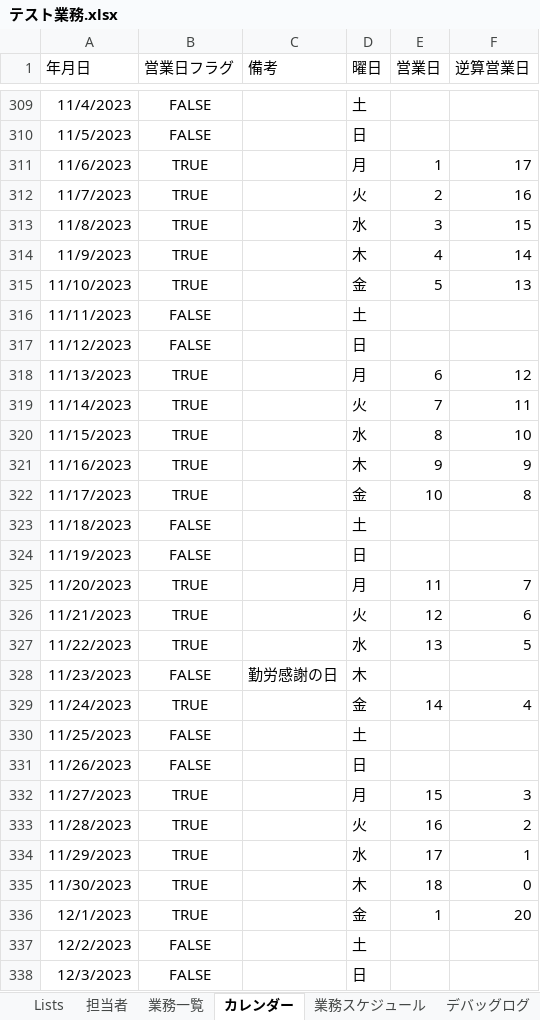
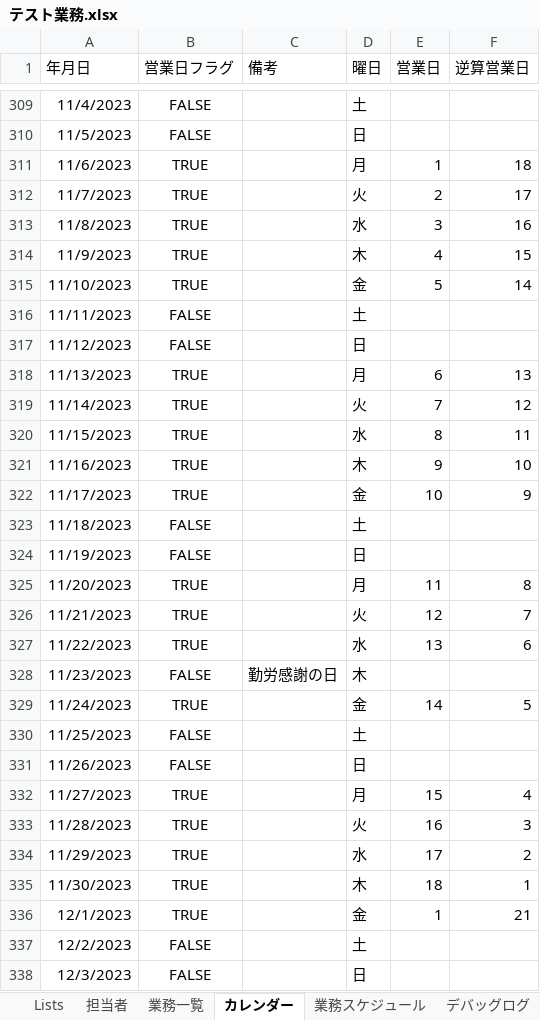
Before and after one commit to mkuwan/TaskManaging, an Excel workbook: テスト業務.xlsx, sheet カレンダー, drawn as a sheet; only a part is shown, gaps mark what is left out; values as stored, in another font and other column widths than the file's, no borders; table styles not drawn; the diff covers the shown part only; the diff names each change by its address in the sheet, - before the commit and + after, or states it on an @@ line.

Commit message:
逆算営業日を0から1起算に変更しました。テストも完了です

```diff
--- a/テスト業務.xlsx (sheet カレンダー)
+++ b/テスト業務.xlsx (sheet カレンダー)
-F311 (逆算営業日): 17
+F311 (逆算営業日): 18
-F312 (逆算営業日): 16
+F312 (逆算営業日): 17
-F313 (逆算営業日): 15
+F313 (逆算営業日): 16
-F314 (逆算営業日): 14
+F314 (逆算営業日): 15
-F315 (逆算営業日): 13
+F315 (逆算営業日): 14
-F318 (逆算営業日): 12
+F318 (逆算営業日): 13
-F319 (逆算営業日): 11
+F319 (逆算営業日): 12
-F320 (逆算営業日): 10
+F320 (逆算営業日): 11
-F321 (逆算営業日): 9
+F321 (逆算営業日): 10
-F322 (逆算営業日): 8
+F322 (逆算営業日): 9
-F325 (逆算営業日): 7
+F325 (逆算営業日): 8
-F326 (逆算営業日): 6
+F326 (逆算営業日): 7
-F327 (逆算営業日): 5
+F327 (逆算営業日): 6
-F329 (逆算営業日): 4
+F329 (逆算営業日): 5
-F332 (逆算営業日): 3
+F332 (逆算営業日): 4
-F333 (逆算営業日): 2
+F333 (逆算営業日): 3
-F334 (逆算営業日): 1
+F334 (逆算営業日): 2
-F335 (逆算営業日): 0
+F335 (逆算営業日): 1
-F336 (逆算営業日): 20
+F336 (逆算営業日): 21
```
Also changed, not shown: 717 edited cells elsewhere in this sheet, sheet テスト結果, sheet 業務スケジュール, sheet テストケース, sheet デバッグログ, sheet 業務一覧, 業務.xlsx, 13 other files.
